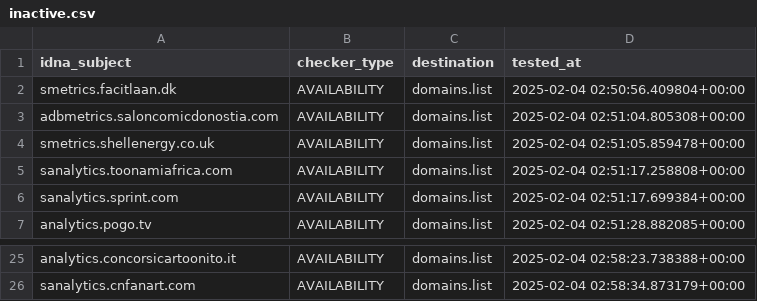
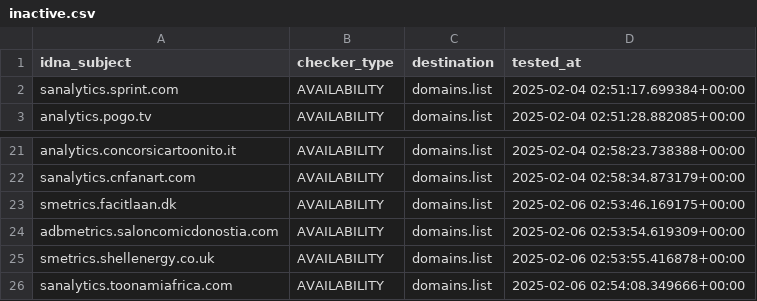
Before and after one commit to Ultimate-Hosts-Blacklist/2o7.net, a CSV file: .pyfunceble/inactive.csv, drawn as a sheet; only a part is shown, gaps mark what is left out; removed rows and columns are numbered as before the commit, all else as after; the diff names each change by its address in the sheet, - before the commit and + after, or states it on an @@ line.

```diff
--- a/.pyfunceble/inactive.csv
+++ b/.pyfunceble/inactive.csv
-row 2: smetrics.facitlaan.dk | AVAILABILITY | domains.list | 2025-02-04 02:50:56.409804+00:00
-row 3: adbmetrics.saloncomicdonostia.com | AVAILABILITY | domains.list | 2025-02-04 02:51:04.805308+00:00
-row 4: smetrics.shellenergy.co.uk | AVAILABILITY | domains.list | 2025-02-04 02:51:05.859478+00:00
-row 5: sanalytics.toonamiafrica.com | AVAILABILITY | domains.list | 2025-02-04 02:51:17.258808+00:00
+row 23: smetrics.facitlaan.dk | AVAILABILITY | domains.list | 2025-02-06 02:53:46.169175+00:00
+row 24: adbmetrics.saloncomicdonostia.com | AVAILABILITY | domains.list | 2025-02-06 02:53:54.619309+00:00
+row 25: smetrics.shellenergy.co.uk | AVAILABILITY | domains.list | 2025-02-06 02:53:55.416878+00:00
+row 26: sanalytics.toonamiafrica.com | AVAILABILITY | domains.list | 2025-02-06 02:54:08.349666+00:00
```
Also changed, not shown: 15 other files.
